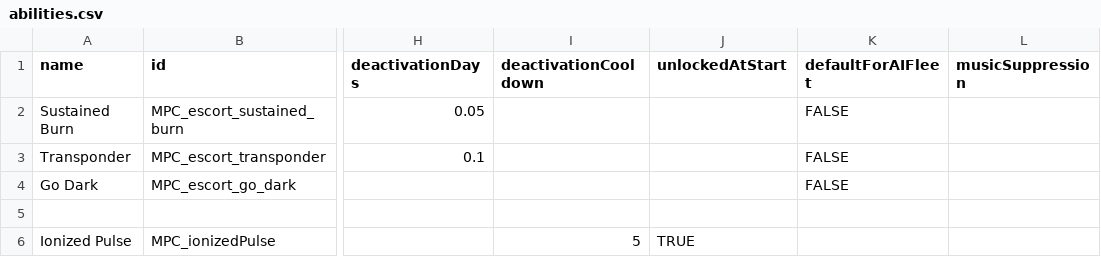
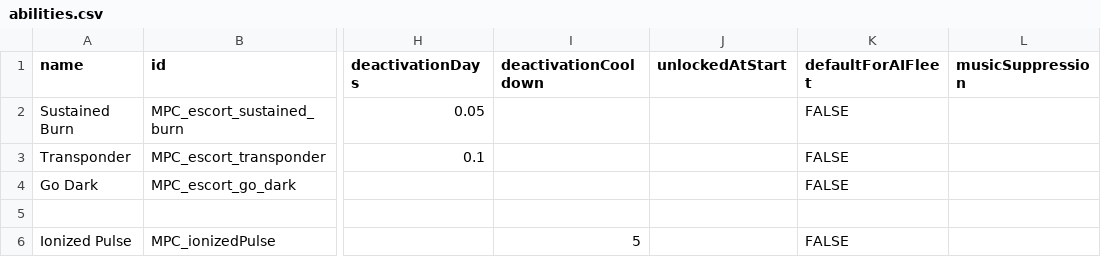
Before and after one commit to nikothedude/MorePlanetaryConditions, a CSV file: data/campaign/abilities.csv, drawn as a sheet; only a part is shown, gaps mark what is left out; the diff names each change by its address in the sheet, - before the commit and + after, or states it on an @@ line.

```diff
--- a/data/campaign/abilities.csv
+++ b/data/campaign/abilities.csv
-J6 (unlockedAtStart): TRUE
+J6 (unlockedAtStart): (empty)
-K6 (defaultForAIFleet): (empty)
+K6 (defaultForAIFleet): FALSE
```
Also changed, not shown: data/campaign/procgen/salvage_entity_gen_data.csv, data/campaign/rules.csv, 12 other files.
